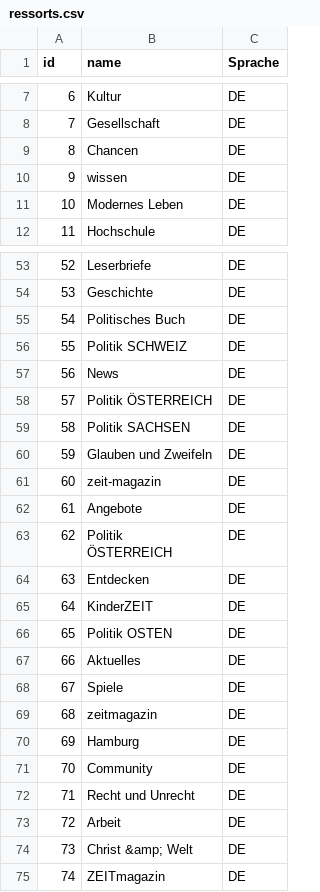
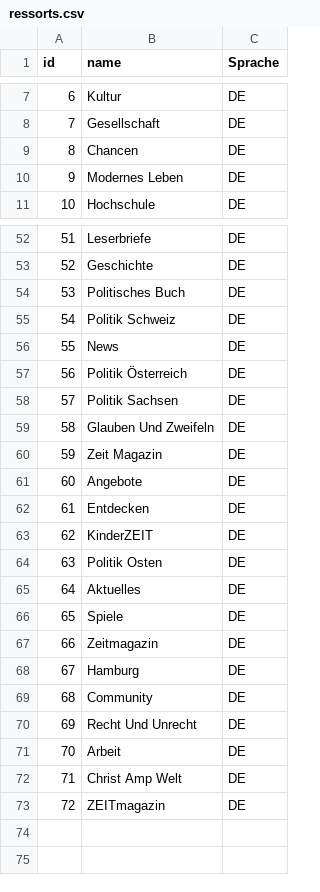
Before and after one commit to Jonasdero/zeitcrawler, a CSV file: csv/ressorts.csv, drawn as a sheet; only a part is shown, gaps mark what is left out; removed rows and columns are numbered as before the commit, all else as after; ↵ is a line break in a cell; the diff covers the shown part only; the diff names each change by its address in the sheet, - before the commit and + after, or states it on an @@ line.

```diff
--- a/csv/ressorts.csv
+++ b/csv/ressorts.csv
-row 10: 9 | wissen | DE
@@ column A (id) renumbered from row 10 down @@
-B55 (name): Politik SCHWEIZ
+B55 (name): Politik Schweiz
-B57 (name): Politik ÖSTERREICH
+B57 (name): Politik Österreich
-B58 (name): Politik SACHSEN
+B58 (name): Politik Sachsen
-B59 (name): Glauben und Zweifeln
+B59 (name): Glauben Und Zweifeln
-B60 (name): zeit-magazin
+B60 (name): Zeit Magazin
-row 63: 62 | Politik ↵ ÖSTERREICH | DE
-B64 (name): Politik OSTEN
+B64 (name): Politik Osten
-B67 (name): zeitmagazin
+B67 (name): Zeitmagazin
-B70 (name): Recht und Unrecht
+B70 (name): Recht Und Unrecht
-B72 (name): Christ &amp; Welt
+B72 (name): Christ Amp Welt
```
Also changed, not shown: 4 edited cells elsewhere in this file, 12 other files.
